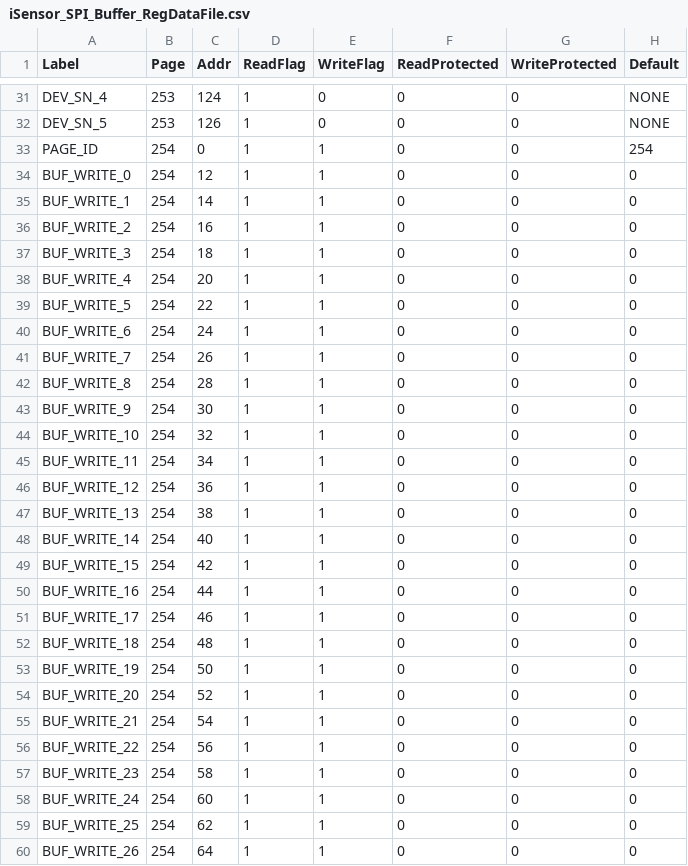
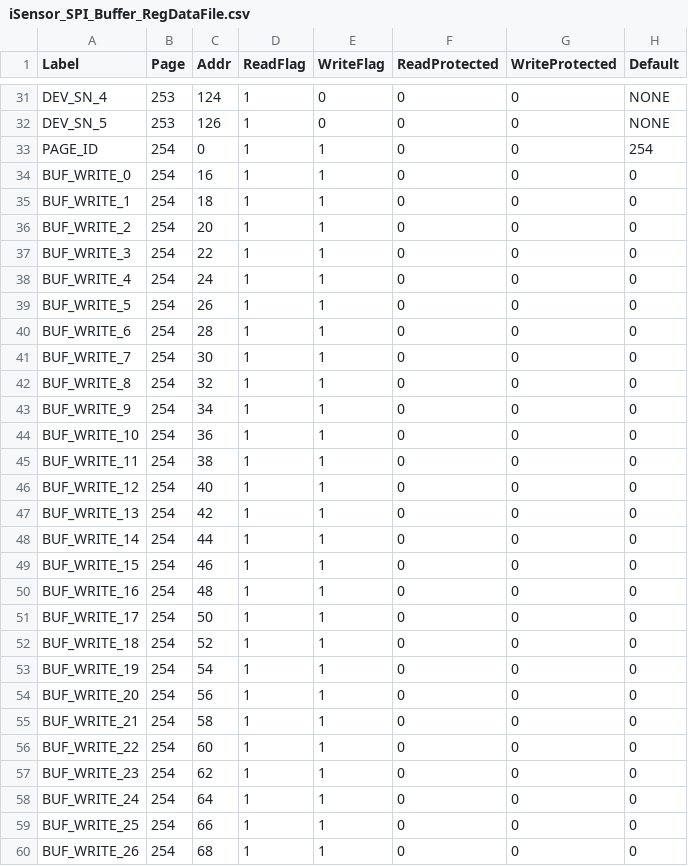
Before and after one commit to ajn96/iSensor-SPI-Buffer, a CSV file: iSensor_SPI_Buffer_RegDataFile.csv, drawn as a sheet; only a part is shown, gaps mark what is left out; the diff covers the shown part only; the diff names each change by its address in the sheet, - before the commit and + after, or states it on an @@ line.

```diff
--- a/iSensor_SPI_Buffer_RegDataFile.csv
+++ b/iSensor_SPI_Buffer_RegDataFile.csv
-C34 (Addr): 12
+C34 (Addr): 16
-C35 (Addr): 14
+C35 (Addr): 18
-C36 (Addr): 16
+C36 (Addr): 20
-C37 (Addr): 18
+C37 (Addr): 22
-C38 (Addr): 20
+C38 (Addr): 24
-C39 (Addr): 22
+C39 (Addr): 26
-C40 (Addr): 24
+C40 (Addr): 28
-C41 (Addr): 26
+C41 (Addr): 30
-C42 (Addr): 28
+C42 (Addr): 32
-C43 (Addr): 30
+C43 (Addr): 34
-C44 (Addr): 32
+C44 (Addr): 36
-C45 (Addr): 34
+C45 (Addr): 38
-C46 (Addr): 36
+C46 (Addr): 40
-C47 (Addr): 38
+C47 (Addr): 42
-C48 (Addr): 40
+C48 (Addr): 44
-C49 (Addr): 42
+C49 (Addr): 46
-C50 (Addr): 44
+C50 (Addr): 48
-C51 (Addr): 46
+C51 (Addr): 50
-C52 (Addr): 48
+C52 (Addr): 52
-C53 (Addr): 50
+C53 (Addr): 54
-C54 (Addr): 52
+C54 (Addr): 56
-C55 (Addr): 54
+C55 (Addr): 58
-C56 (Addr): 56
+C56 (Addr): 60
-C57 (Addr): 58
+C57 (Addr): 62
-C58 (Addr): 60
+C58 (Addr): 64
-C59 (Addr): 62
+C59 (Addr): 66
-C60 (Addr): 64
+C60 (Addr): 68
```
Also changed, not shown: 2 added rows, 1 removed row and 37 edited cells elsewhere in this file, 1 other file.
